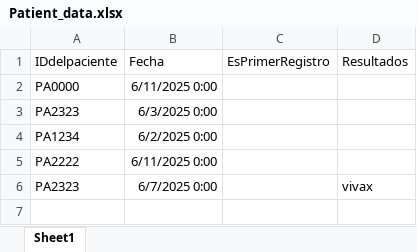
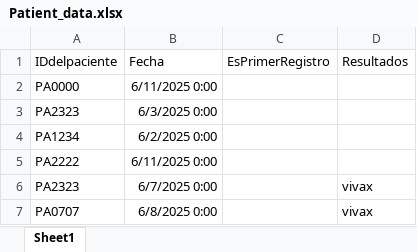
Before and after one commit to Talde-2/LUMA, an Excel workbook: Patient_data.xlsx, sheet Sheet1, drawn as a sheet; values as stored, in another font and other column widths than the file's, no borders; the diff names each change by its address in the sheet, - before the commit and + after, or states it on an @@ line.

Commit message:
Update Patient_data.xlsx

```diff
--- a/Patient_data.xlsx (sheet Sheet1)
+++ b/Patient_data.xlsx (sheet Sheet1)
+row 7: PA0707 | 6/8/2025 0:00 |  | vivax
```
